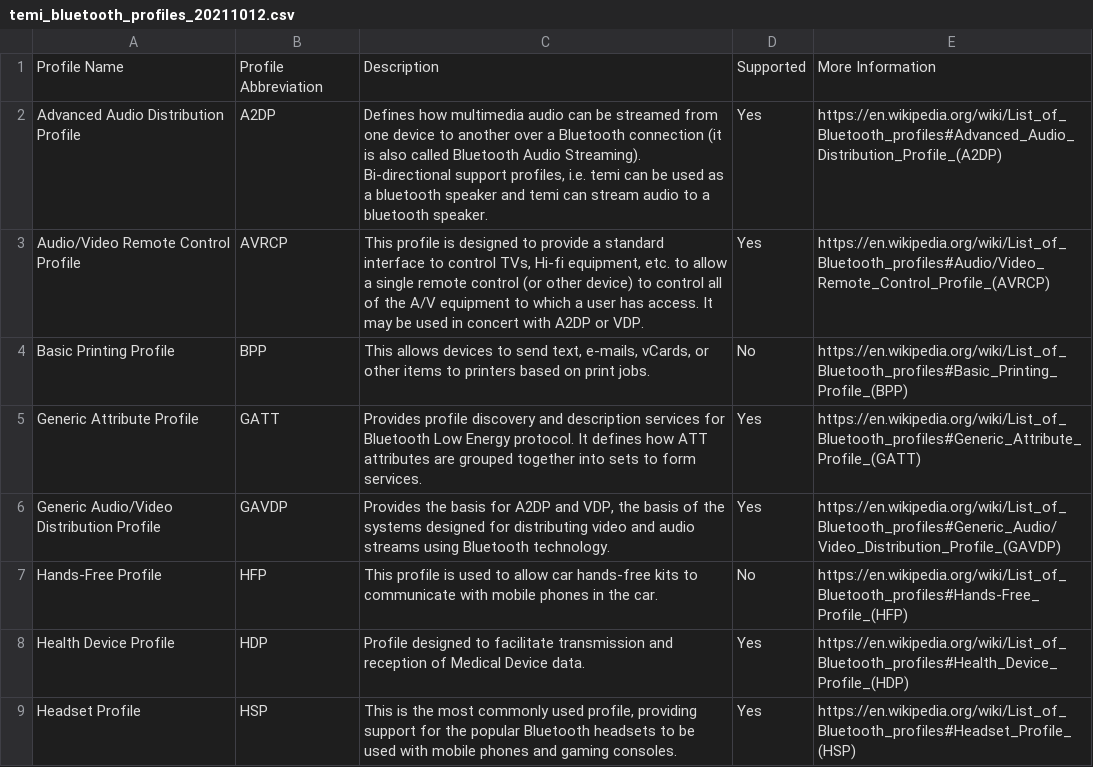
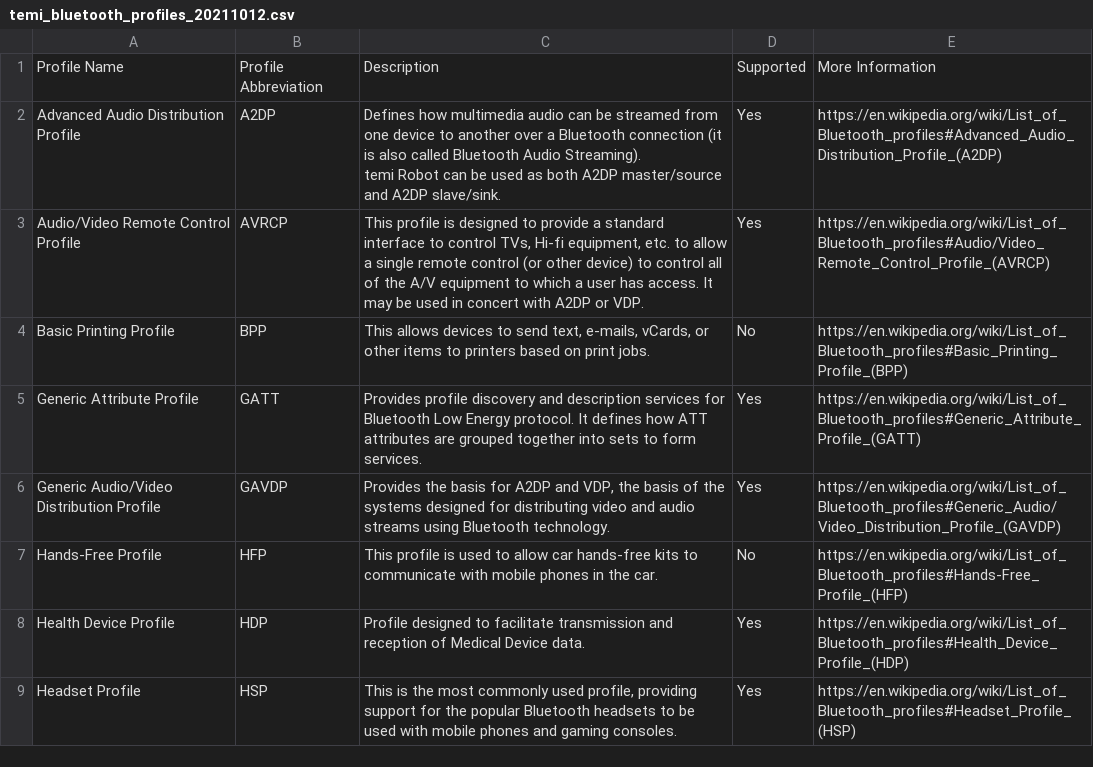
Before and after one commit to hapi-robo/temi-guide, a CSV file: docs/source/specifications/assets/temi_bluetooth_profiles_20211012.csv, drawn as a sheet; only a part is shown.

Commit message:
Adds bluetooth translations Updates RST formatting Updates bluetooth profiles CSV

```diff
--- a/docs/source/specifications/assets/temi_bluetooth_profiles_20211012.csv
+++ b/docs/source/specifications/assets/temi_bluetooth_profiles_20211012.csv
@@ -1,5 +1,4 @@
 Profile Name,Profile Abbreviation,Description,Supported,More Information
-Advanced Audio Distribution Profile,A2DP,"Defines how multimedia audio can be streamed from one device to another over a Bluetooth connection (it is also called Bluetooth Audio Streaming).
-
-Bi-directional support profiles, i.e. temi can be used as a bluetooth speaker and temi can stream audio to a bluetooth speaker.",Yes,https://en.wikipedia.org/wiki/List_of_Bluetooth_profiles#Advanced_Audio_Distribution_Profile_(A2DP)
+Advanced Audio Distribution Profile,A2DP,"Defines how multimedia audio can be streamed from one device to another over a Bluetooth connection (it is also called Bluetooth Audio Streaming).
+temi Robot can be used as both A2DP master/source and A2DP slave/sink.",Yes,https://en.wikipedia.org/wiki/List_of_Bluetooth_profiles#Advanced_Audio_Distribution_Profile_(A2DP)
 Audio/Video Remote Control Profile,AVRCP,"This profile is designed to provide a standard interface to control TVs, Hi-fi equipment, etc. to allow a single remote control (or other device) to control all of the A/V equipment to which a user has access. It may be used in concert with A2DP or VDP.",Yes,https://en.wikipedia.org/wiki/List_of_Bluetooth_profiles#Audio/Video_Remote_Control_Profile_(AVRCP)
```
Also changed, not shown: 52 other files.
